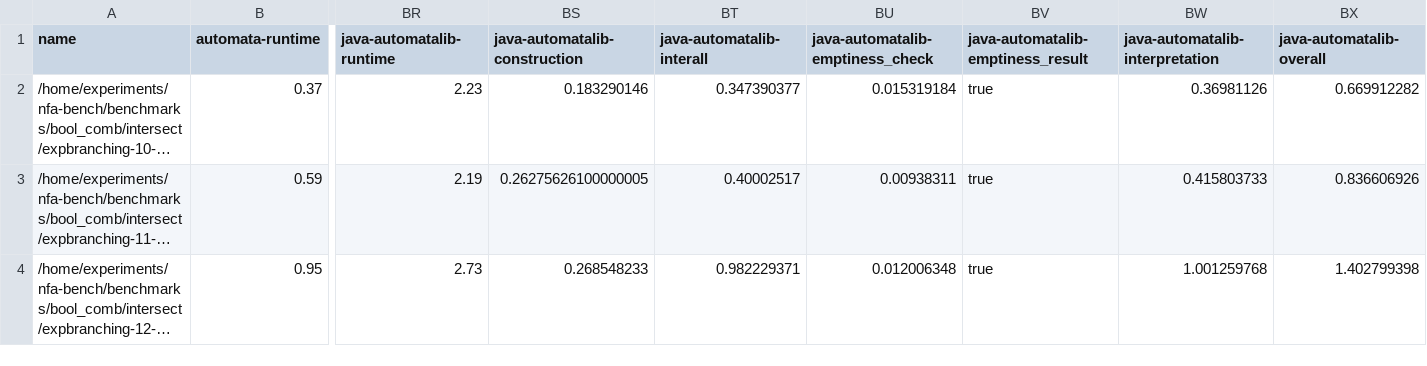
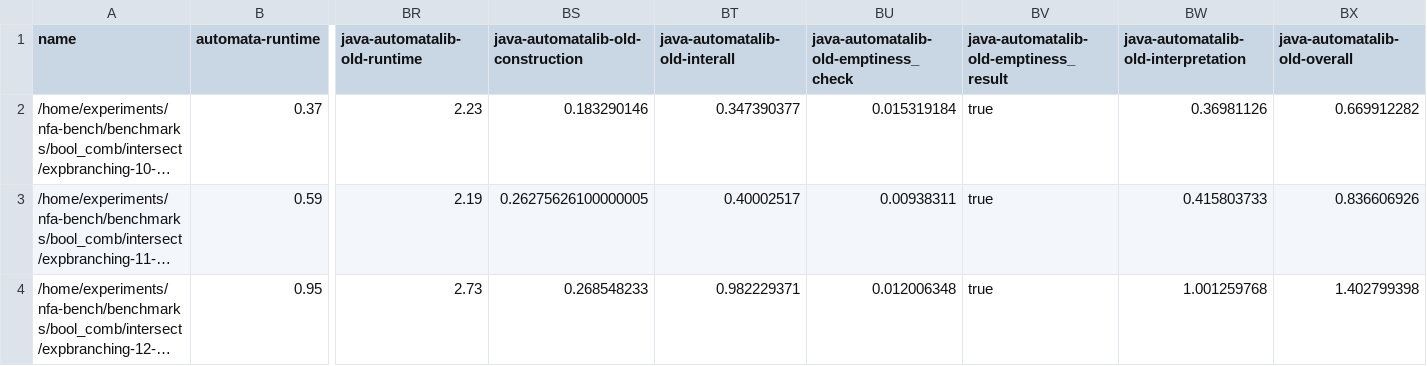
Before and after one commit to VeriFIT/mata-comparison-results, a CSV file: data/experiments-10-10-full/tacas-24-bool-comb-intersect-bench-variadic-bool-comb-intersect-2023-10-10-04-17-01-timeout-60-jobs-6.thirty-second-full.csv, drawn as a sheet; only a part is shown, gaps mark what is left out; long unchanged cells end in …; the diff names each change by its address in the sheet, - before the commit and + after, or states it on an @@ line.

```diff
--- a/data/experiments-10-10-full/tacas-24-bool-comb-intersect-bench-variadic-bool-comb-intersect-2023-10-10-04-17-01-timeout-60-jobs-6.thirty-second-full.csv
+++ b/data/experiments-10-10-full/tacas-24-bool-comb-intersect-bench-variadic-bool-comb-intersect-2023-10-10-04-17-01-timeout-60-jobs-6.thirty-second-full.csv
-BR1: java-automatalib-runtime
+BR1: java-automatalib-old-runtime
-BS1: java-automatalib-construction
+BS1: java-automatalib-old-construction
-BT1: java-automatalib-interall
+BT1: java-automatalib-old-interall
-BU1: java-automatalib-emptiness_check
+BU1: java-automatalib-old-emptiness_check
-BV1: java-automatalib-emptiness_result
+BV1: java-automatalib-old-emptiness_result
-BW1: java-automatalib-interpretation
+BW1: java-automatalib-old-interpretation
-BX1: java-automatalib-overall
+BX1: java-automatalib-old-overall
```
Also changed, not shown: data/experiments-10-10-full/tacas-24-bool-comb-ere-bench-variadic-bool-comb-ere-2023-10-10-00-48-13-timeout-60-jobs-6.thirty-second-full.csv, data/experiments-10-10-full/tacas-24-presburger-complement-bench-single-presburger-complement-2023-10-10-00-20-25-timeout-60-jobs-6.thirty-second-full.csv, 24 other files.
